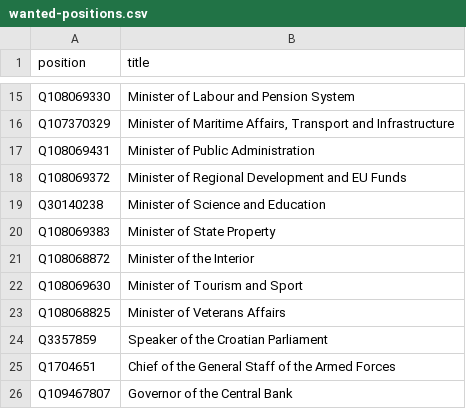
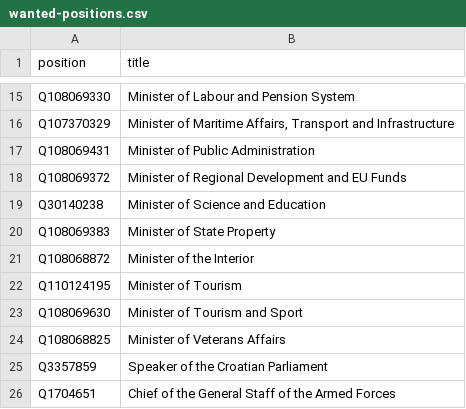
Before and after one commit to every-politician-scrapers/croatia-ministers, a CSV file: wikidata/wanted-positions.csv, drawn as a sheet; only a part is shown, gaps mark what is left out; the shorter side is filled out with more unchanged rows; the diff names each change by its address in the sheet, - before the commit and + after, or states it on an @@ line.

Commit message:
add Minister of Tourism

```diff
--- a/wikidata/wanted-positions.csv
+++ b/wikidata/wanted-positions.csv
+row 22: Q110124195 | Minister of Tourism
```
